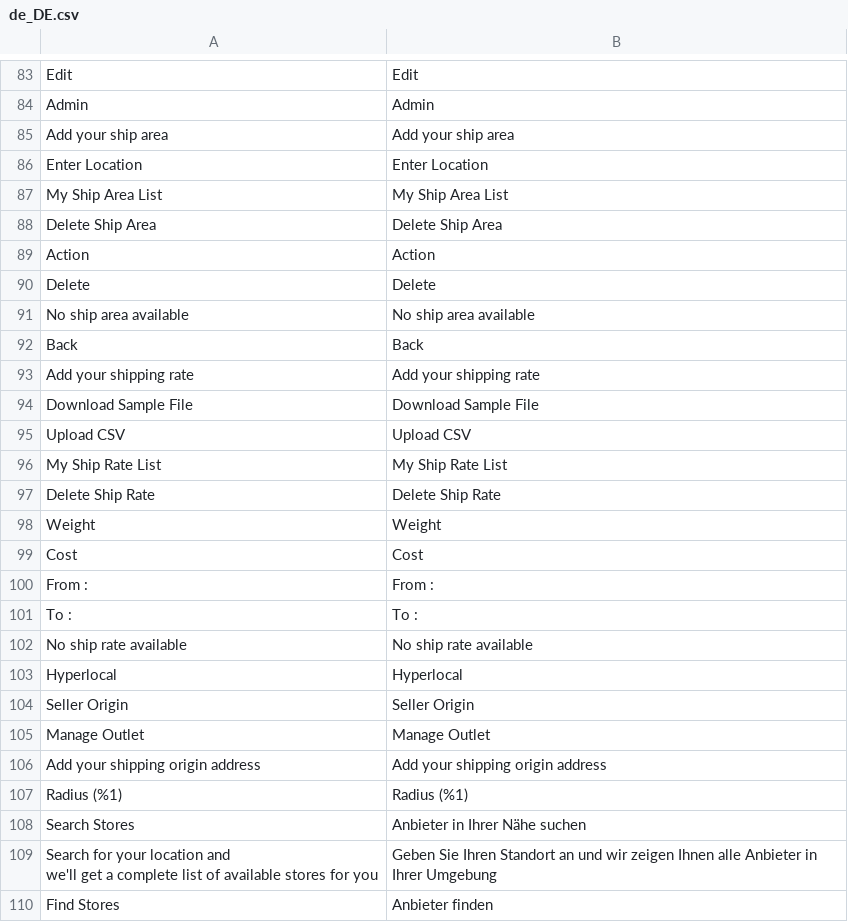
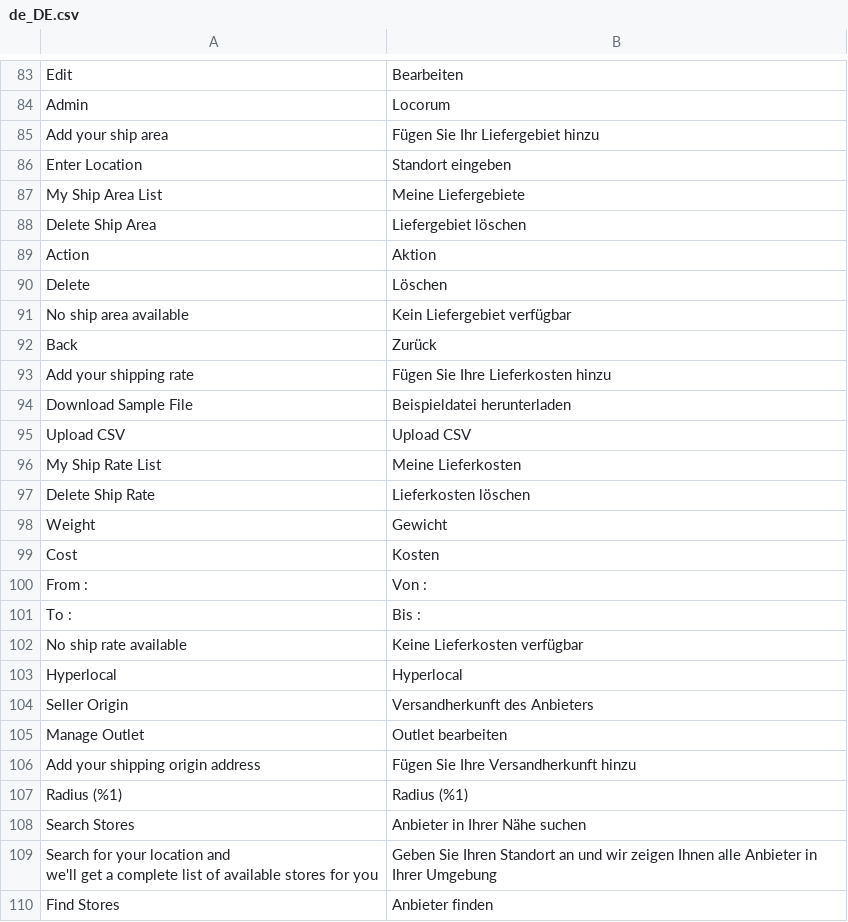
Before and after one commit to Creatorben/marketplace_translation, a CSV file: Hyperlocal/de_DE.csv, drawn as a sheet; only a part is shown, gaps mark what is left out; the diff covers the shown part only; the diff names each change by its address in the sheet, - before the commit and + after, or states it on an @@ line.

```diff
--- a/Hyperlocal/de_DE.csv
+++ b/Hyperlocal/de_DE.csv
-B83: Edit
+B83: Bearbeiten
-B84: Admin
+B84: Locorum
-B85: Add your ship area
+B85: Fügen Sie Ihr Liefergebiet hinzu
-B86: Enter Location
+B86: Standort eingeben
-B87: My Ship Area List
+B87: Meine Liefergebiete
-B88: Delete Ship Area
+B88: Liefergebiet löschen
-B89: Action
+B89: Aktion
-B90: Delete
+B90: Löschen
-B91: No ship area available
+B91: Kein Liefergebiet verfügbar
-B92: Back
+B92: Zurück
-B93: Add your shipping rate
+B93: Fügen Sie Ihre Lieferkosten hinzu
-B94: Download Sample File
+B94: Beispieldatei herunterladen
-B96: My Ship Rate List
+B96: Meine Lieferkosten
-B97: Delete Ship Rate
+B97: Lieferkosten löschen
-B98: Weight
+B98: Gewicht
-B99: Cost
+B99: Kosten
-B100: From :
+B100: Von :
-B101: To :
+B101: Bis :
-B102: No ship rate available
+B102: Keine Lieferkosten verfügbar
-B104: Seller Origin
+B104: Versandherkunft des Anbieters
-B105: Manage Outlet
+B105: Outlet bearbeiten
-B106: Add your shipping origin address
+B106: Fügen Sie Ihre Versandherkunft hinzu
```
Also changed, not shown: 102 edited cells elsewhere in this file.
